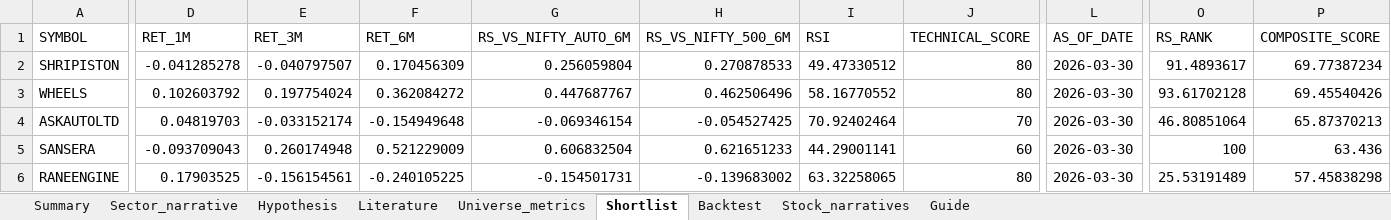
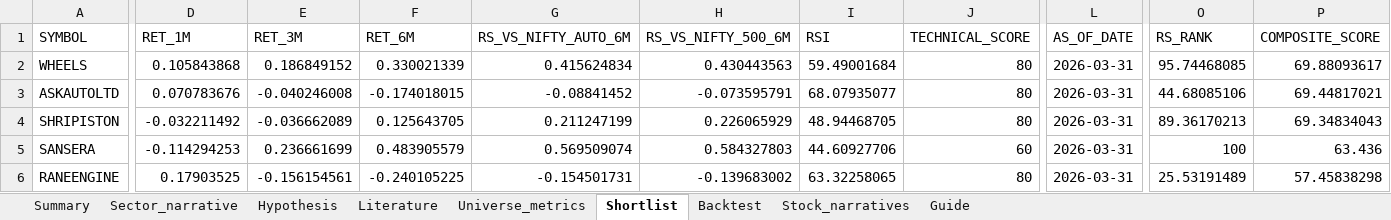
Before and after one commit to Pradeggg/Unified-NSE-Analysis, an Excel workbook: working-sector/output/auto_components_comprehensive_report.xlsx, sheet Shortlist, drawn as a sheet; only a part is shown, gaps mark what is left out; values as stored, in another font and other column widths than the file's, no borders; removed rows and columns are numbered as before the commit, all else as after; rows hold the shown columns only; the diff covers the shown part only; the diff names each change by its address in the sheet, - before the commit and + after, or states it on an @@ line.

```diff
--- a/working-sector/output/auto_components_comprehensive_report.xlsx (sheet Shortlist)
+++ b/working-sector/output/auto_components_comprehensive_report.xlsx (sheet Shortlist)
-row 2: SHRIPISTON | -0.041285278 | -0.040797507 | 0.170456309 | 0.256059804 | 0.270878533 | 49.47330512 | 80 | 2026-03-30 | 91.4893617 | 69.77387234
-D2 (RET_1M): 0.102603792
+D2 (RET_1M): 0.105843868
-E2 (RET_3M): 0.197754024
+E2 (RET_3M): 0.186849152
-F2 (RET_6M): 0.362084272
+F2 (RET_6M): 0.330021339
-G2 (RS_VS_NIFTY_AUTO_6M): 0.447687767
+G2 (RS_VS_NIFTY_AUTO_6M): 0.415624834
-H2 (RS_VS_NIFTY_500_6M): 0.462506496
+H2 (RS_VS_NIFTY_500_6M): 0.430443563
-I2 (RSI): 58.16770552
+I2 (RSI): 59.49001684
-L2:L3 (AS_OF_DATE): 2026-03-30
+L2:L3 (AS_OF_DATE): 2026-03-31
-O2 (RS_RANK): 93.61702128
+O2 (RS_RANK): 95.74468085
-P2 (COMPOSITE_SCORE): 69.45540426
+P2 (COMPOSITE_SCORE): 69.88093617
-D3 (RET_1M): 0.04819703
+D3 (RET_1M): 0.070783676
-E3 (RET_3M): -0.033152174
+E3 (RET_3M): -0.040246008
-F3 (RET_6M): -0.154949648
+F3 (RET_6M): -0.174018015
-G3 (RS_VS_NIFTY_AUTO_6M): -0.069346154
+G3 (RS_VS_NIFTY_AUTO_6M): -0.08841452
-H3 (RS_VS_NIFTY_500_6M): -0.054527425
+H3 (RS_VS_NIFTY_500_6M): -0.073595791
-I3 (RSI): 70.92402464
+I3 (RSI): 68.07935077
-J3 (TECHNICAL_SCORE): 70
+J3 (TECHNICAL_SCORE): 80
-O3 (RS_RANK): 46.80851064
+O3 (RS_RANK): 44.68085106
-P3 (COMPOSITE_SCORE): 65.87370213
+P3 (COMPOSITE_SCORE): 69.44817021
+row 4: SHRIPISTON | -0.032211492 | -0.036662089 | 0.125643705 | 0.211247199 | 0.226065929 | 48.94468705 | 80 | 2026-03-31 | 89.36170213 | 69.34834043
-D5 (RET_1M): -0.093709043
+D5 (RET_1M): -0.114294253
-E5 (RET_3M): 0.260174948
+E5 (RET_3M): 0.236661699
-F5 (RET_6M): 0.521229009
+F5 (RET_6M): 0.483905579
-G5 (RS_VS_NIFTY_AUTO_6M): 0.606832504
+G5 (RS_VS_NIFTY_AUTO_6M): 0.569509074
-H5 (RS_VS_NIFTY_500_6M): 0.621651233
+H5 (RS_VS_NIFTY_500_6M): 0.584327803
-I5 (RSI): 44.29001141
+I5 (RSI): 44.60927706
-L5:L6 (AS_OF_DATE): 2026-03-30
+L5:L6 (AS_OF_DATE): 2026-03-31
```
Also changed, not shown: 4 added rows, 4 removed rows and 51 edited cells elsewhere in this sheet, sheet Universe_metrics, sheet Summary, 8 other files.
